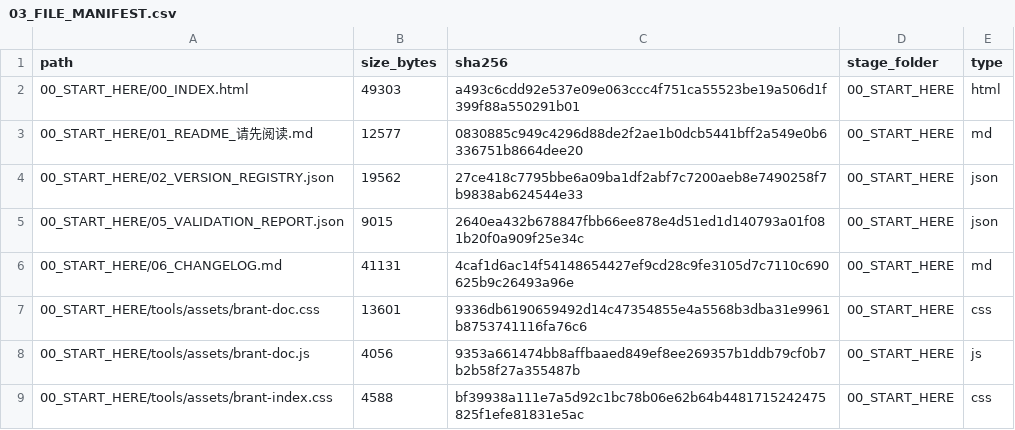
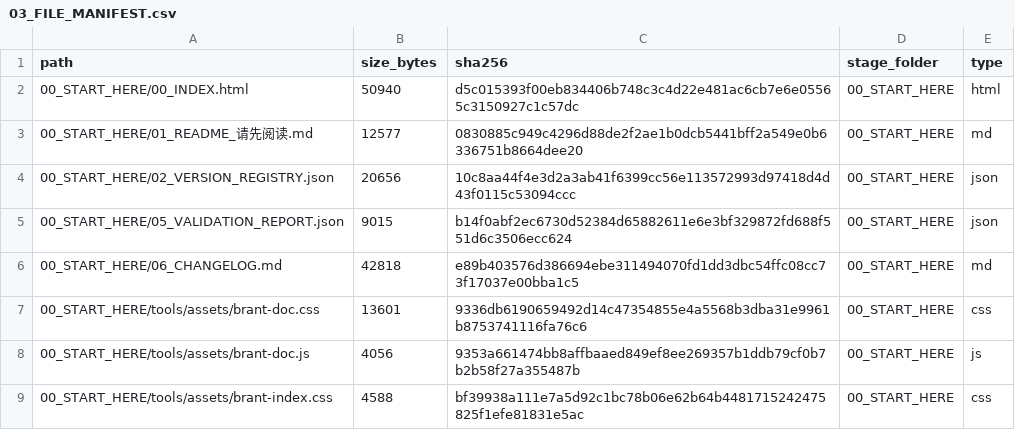
Before and after one commit to idp-xyz/idp-brantgo, a CSV file: docs/00_START_HERE/03_FILE_MANIFEST.csv, drawn as a sheet; only a part is shown; the diff covers the shown part only.

```diff
--- a/docs/00_START_HERE/03_FILE_MANIFEST.csv
+++ b/docs/00_START_HERE/03_FILE_MANIFEST.csv
@@ -1,7 +1,7 @@
 path,size_bytes,sha256,stage_folder,type
-00_START_HERE/00_INDEX.html,49303,a493c6cdd92e537e09e063ccc4f751ca55523be19a506d1f399f88a550291b01,00_START_HERE,html
+00_START_HERE/00_INDEX.html,50940,d5c015393f00eb834406b748c3c4d22e481ac6cb7e6e05565c3150927c1c57dc,00_START_HERE,html
 00_START_HERE/01_README_请先阅读.md,12577,0830885c949c4296d88de2f2ae1b0dcb5441bff2a549e0b6336751b8664dee20,00_START_HERE,md
-00_START_HERE/02_VERSION_REGISTRY.json,19562,27ce418c7795bbe6a09ba1df2abf7c7200aeb8e7490258f7b9838ab624544e33,00_START_HERE,json
-00_START_HERE/05_VALIDATION_REPORT.json,9015,2640ea432b678847fbb66ee878e4d51ed1d140793a01f081b20f0a909f25e34c,00_START_HERE,json
-00_START_HERE/06_CHANGELOG.md,41131,4caf1d6ac14f54148654427ef9cd28c9fe3105d7c7110c690625b9c26493a96e,00_START_HERE,md
+00_START_HERE/02_VERSION_REGISTRY.json,20656,10c8aa44f4e3d2a3ab41f6399cc56e113572993d97418d4d43f0115c53094ccc,00_START_HERE,json
+00_START_HERE/05_VALIDATION_REPORT.json,9015,b14f0abf2ec6730d52384d65882611e6e3bf329872fd688f551d6c3506ecc624,00_START_HERE,json
+00_START_HERE/06_CHANGELOG.md,42818,e89b403576d386694ebe311494070fd1dd3dbc54ffc08cc73f17037e00bba1c5,00_START_HERE,md
 00_START_HERE/tools/assets/brant-doc.css,13601,9336db6190659492d14c47354855e4a5568b3dba31e9961b8753741116fa76c6,00_START_HERE,css
```
Also changed, not shown: 3 added rows and 8 edited cells elsewhere in this file, 12 other files.
